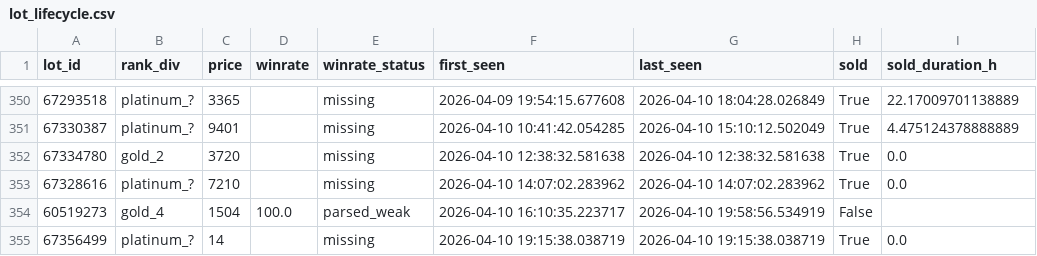
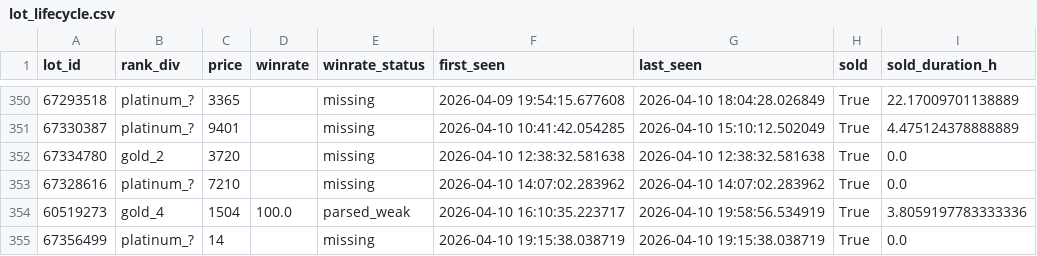
Before and after one commit to bel1k66/funpay-tracker, a CSV file: lot_lifecycle.csv, drawn as a sheet; only a part is shown, gaps mark what is left out; the diff covers the shown part only.

```diff
--- a/lot_lifecycle.csv
+++ b/lot_lifecycle.csv
@@ -353,3 +353,3 @@ lot_id,rank_div,price,winrate,winrate_status,first_seen,last_seen,sold,sold_dura
 67328616,platinum_?,7210,,missing,2026-04-10 14:07:02.283962,2026-04-10 14:07:02.283962,True,0.0
-60519273,gold_4,1504,100.0,parsed_weak,2026-04-10 16:10:35.223717,2026-04-10 19:58:56.534919,False,
+60519273,gold_4,1504,100.0,parsed_weak,2026-04-10 16:10:35.223717,2026-04-10 19:58:56.534919,True,3.8059197783333336
 67356499,platinum_?,14,,missing,2026-04-10 19:15:38.038719,2026-04-10 19:15:38.038719,True,0.0
```
Also changed, not shown: 44 edited cells elsewhere in this file.
